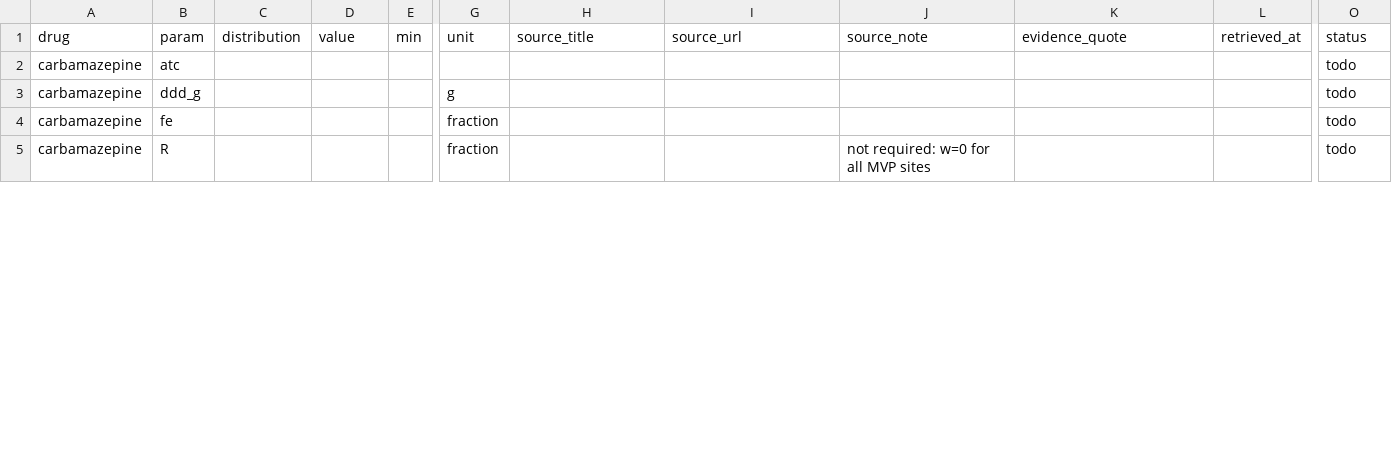
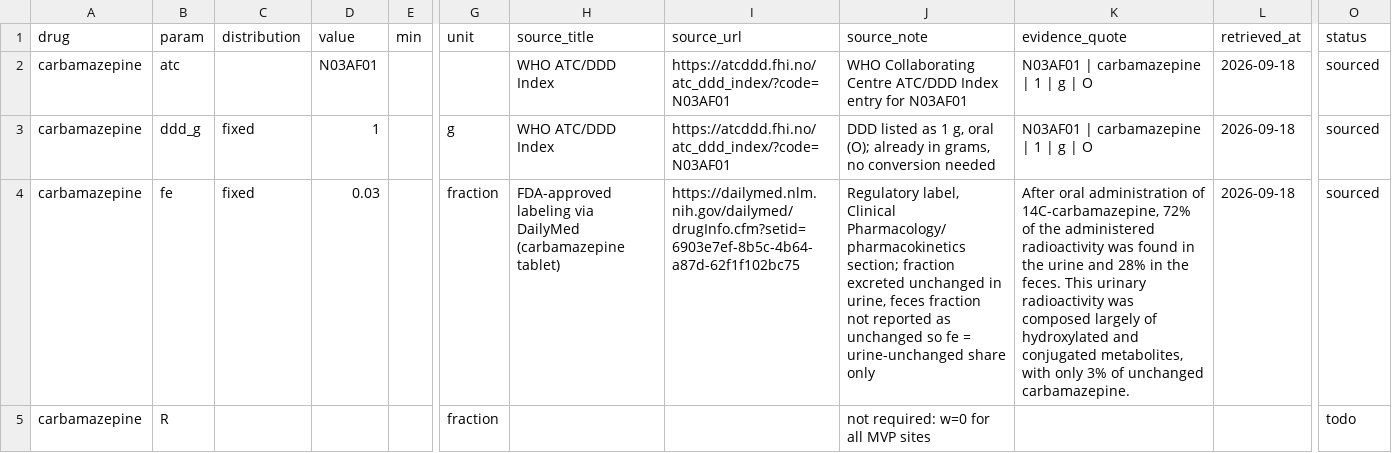
Before and after one commit to roshankhanxox/pharmashed, a CSV file: data/params/drug_parameters.csv, drawn as a sheet; only a part is shown, gaps mark what is left out; the diff covers the shown part only; the diff names each change by its address in the sheet, - before the commit and + after, or states it on an @@ line.

```diff
--- a/data/params/drug_parameters.csv
+++ b/data/params/drug_parameters.csv
-D2 (value): (empty)
+D2 (value): N03AF01
-H2:H3 (source_title): (empty)
+H2:H3 (source_title): WHO ATC/DDD Index
-I2:I3 (source_url): (empty)
+I2:I3 (source_url): https://atcddd.fhi.no/atc_ddd_index/?code=N03AF01
-J2 (source_note): (empty)
+J2 (source_note): WHO Collaborating Centre ATC/DDD Index entry for N03AF01
-K2:K3 (evidence_quote): (empty)
+K2:K3 (evidence_quote): N03AF01 | carbamazepine | 1 | g | O
-L2:L4 (retrieved_at): (empty)
+L2:L4 (retrieved_at): 2026-09-18
-O2:O4 (status): todo
+O2:O4 (status): sourced
-C3:C4 (distribution): (empty)
+C3:C4 (distribution): fixed
-D3 (value): (empty)
+D3 (value): 1
-J3 (source_note): (empty)
+J3 (source_note): DDD listed as 1 g, oral (O); already in grams, no conversion needed
-D4 (value): (empty)
+D4 (value): 0.03
-H4 (source_title): (empty)
+H4 (source_title): FDA-approved labeling via DailyMed (carbamazepine tablet)
-I4 (source_url): (empty)
+I4 (source_url): https://dailymed.nlm.nih.gov/dailymed/drugInfo.cfm?setid=6903e7ef-8b5c-4b64-a87d-62f1f102bc75
-J4 (source_note): (empty)
+J4 (source_note): Regulatory label, Clinical Pharmacology/pharmacokinetics section; fraction excreted unchanged in urine, feces fraction not reported as unchanged so fe = urine-unchanged share only
-K4 (evidence_quote): (empty)
+K4 (evidence_quote): After oral administration of 14C-carbamazepine, 72% of the administered radioactivity was found in the urine and 28% in the feces. This urinary radioactivity was composed largely of hydroxylated and conjugated metabolites, with only 3% of unchanged carbamazepine.
```
Also changed, not shown: 3 edited cells elsewhere in this file, 2 other files.
